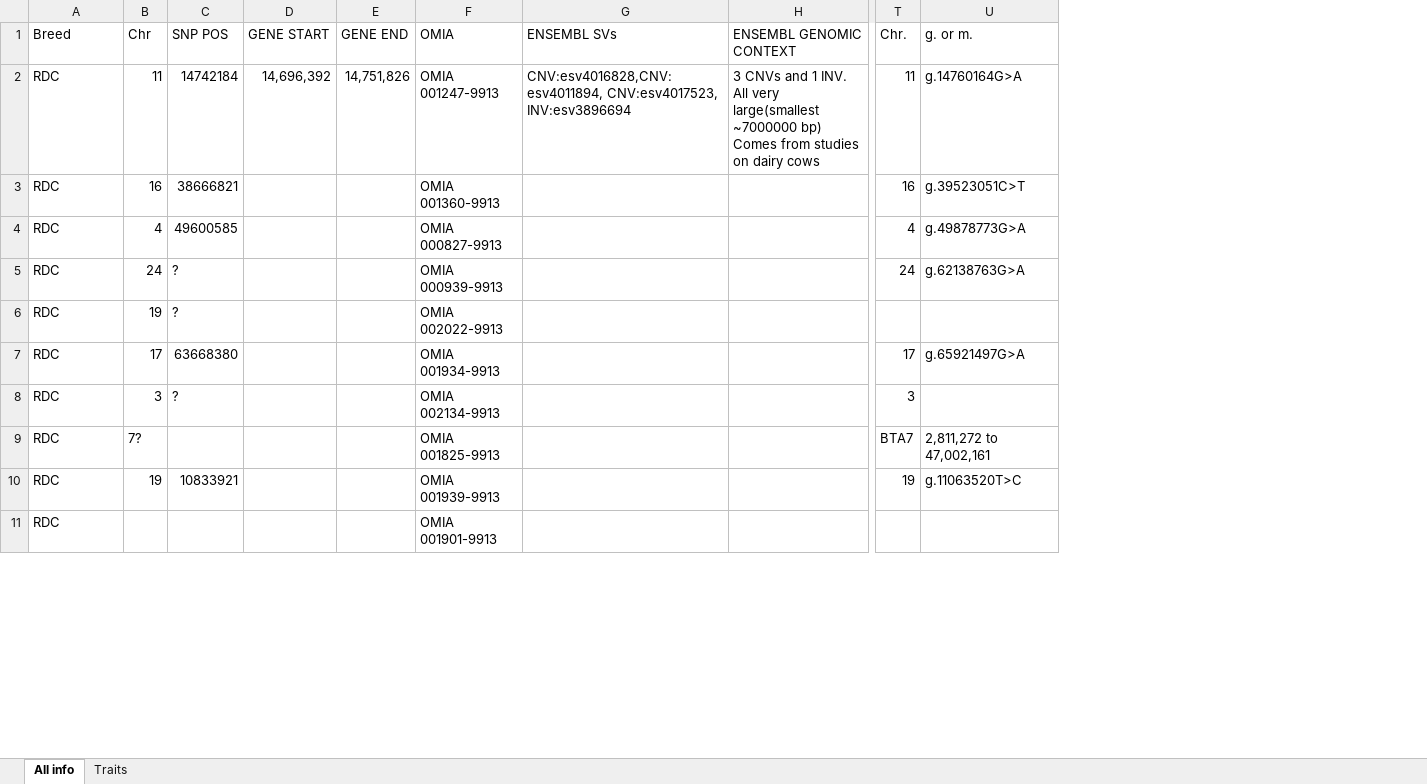
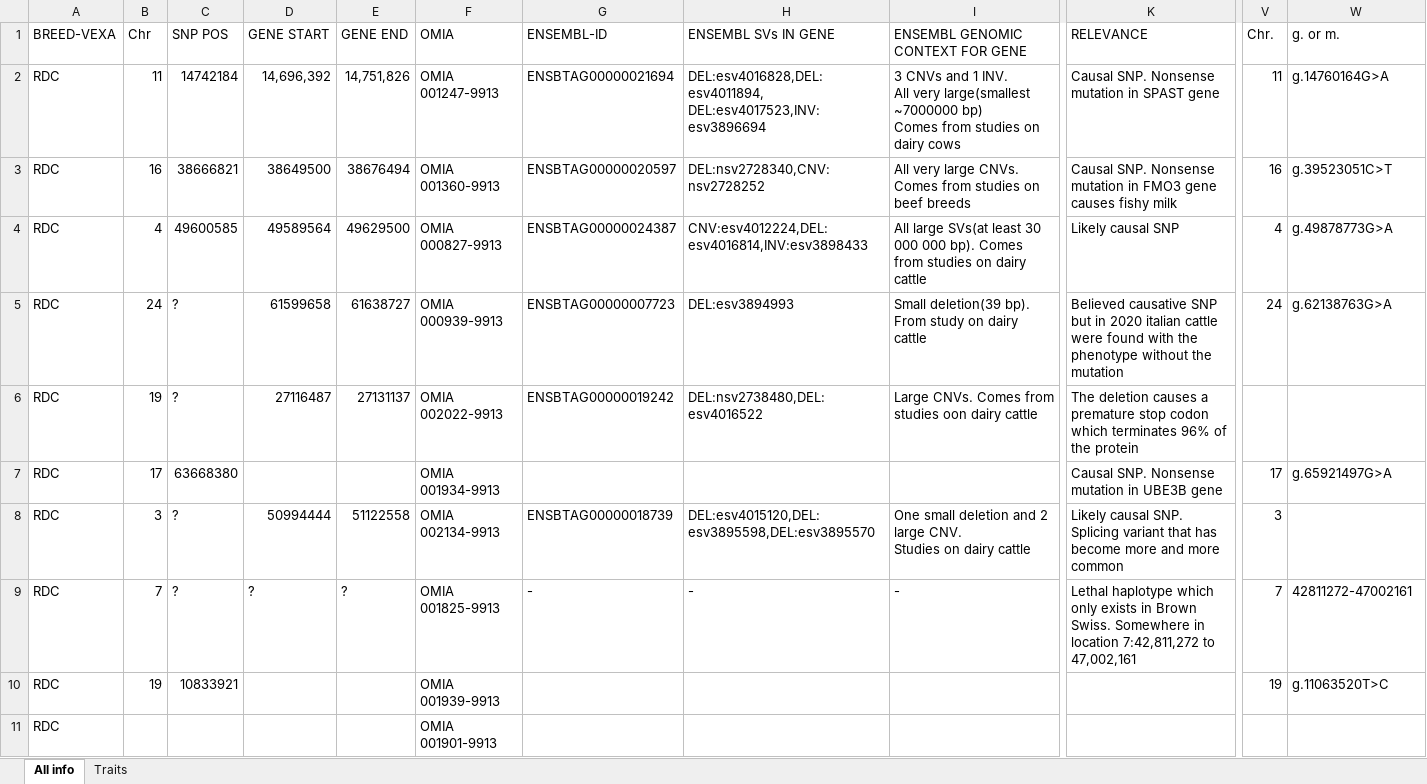
Before and after one commit to SGBC/breedmaps, an Excel workbook: SVs_identification/results/Summary of monogenous traits.xlsx, sheet All info, drawn as a sheet; only a part is shown, gaps mark what is left out; values as stored, in another font and other column widths than the file's, no cell formats; table styles not drawn; removed rows and columns are numbered as before the commit, all else as after; ↵ is a line break in a cell; the diff names each change by its address in the sheet, - before the commit and + after, or states it on an @@ line.

Commit message:
More positions and info added

```diff
--- a/SVs_identification/results/Summary of monogenous traits.xlsx (sheet All info)
+++ b/SVs_identification/results/Summary of monogenous traits.xlsx (sheet All info)
-column G (ENSEMBL SVs), row 2: CNV:esv4016828,CNV: esv4011894, CNV:esv4017523, ↵ INV:esv3896694
-column H (ENSEMBL GENOMIC CONTEXT), row 2: 3 CNVs and 1 INV. ↵ All very large(smallest ~7000000 bp) ↵ Comes from studies on dairy cows
+column G (ENSEMBL-ID), rows 2-9: ENSBTAG00000021694 | ENSBTAG00000020597 | ENSBTAG00000024387 | ENSBTAG00000007723 | ENSBTAG00000019242 |  | ENSBTAG00000018739 | -
+column H (ENSEMBL SVs IN GENE), rows 2-9: DEL:esv4016828,DEL: esv4011894, DEL:esv4017523,INV:esv3896694 | DEL:nsv2728340,CNV:nsv2728252 | CNV:esv4012224,DEL:esv4016814,INV:esv3898433 | DEL:esv3894993 | DEL:nsv2738480,DEL:esv4016522 |  | DEL:esv4015120,DEL:esv3895598,DEL:esv3895570 | -
+column I (ENSEMBL GENOMIC CONTEXT FOR GENE), rows 2-9: 3 CNVs and 1 INV. ↵ All very large(smallest ~7000000 bp) ↵ Comes from studies on dairy cows | All very large CNVs. Comes from studies on beef breeds | All large SVs(at least 30 000 000 bp). Comes from studies on dairy cattle | Small deletion(39 bp). From study on dairy cattle | Large CNVs. Comes from studies oon dairy cattle |  | One small deletion and 2 large CNV. ↵ Studies on dairy cattle | -
+column K (RELEVANCE), rows 2-9: Causal SNP. Nonsense mutation in SPAST gene | Causal SNP. Nonsense mutation in FMO3 gene causes fishy milk | Likely causal SNP | Believed causative SNP but in 2020 italian cattle were found with the phenotype without the mutation | The deletion causes a premature stop codon which terminates 96% of the protein | Causal SNP. Nonsense mutation in UBE3B gene | Likely causal SNP. Splicing variant that has become more and more common | Lethal haplotype which only exists in Brown Swiss. Somewhere in location 7:42,811,272 to 47,002,161
-A1: Breed
+A1: BREED-VEXA
-D3 (GENE START): (empty)
+D3 (GENE START): 38649500
-E3 (GENE END): (empty)
+E3 (GENE END): 38676494
-D4 (GENE START): (empty)
+D4 (GENE START): 49589564
-E4 (GENE END): (empty)
+E4 (GENE END): 49629500
-D5 (GENE START): (empty)
+D5 (GENE START): 61599658
-E5 (GENE END): (empty)
+E5 (GENE END): 61638727
-D6 (GENE START): (empty)
+D6 (GENE START): 27116487
-E6 (GENE END): (empty)
+E6 (GENE END): 27131137
-D8 (GENE START): (empty)
+D8 (GENE START): 50994444
-E8 (GENE END): (empty)
+E8 (GENE END): 51122558
-B9 (Chr): 7?
+B9 (Chr): 7
-C9 (SNP POS): (empty)
+C9 (SNP POS): ?
-D9 (GENE START): (empty)
+D9 (GENE START): ?
-E9 (GENE END): (empty)
+E9 (GENE END): ?
-V9 (Chr.): BTA7
+V9 (Chr.): 7
-W9 (g. or m.): 2,811,272 to 47,002,161
+W9 (g. or m.): 42811272-47002161
```
Also changed, not shown: cell formats.
